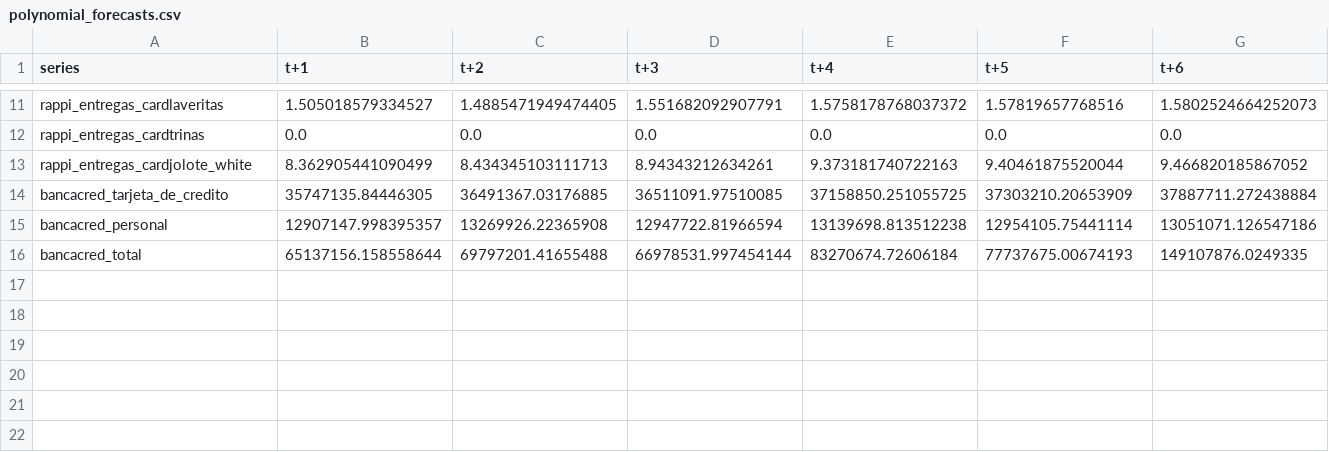
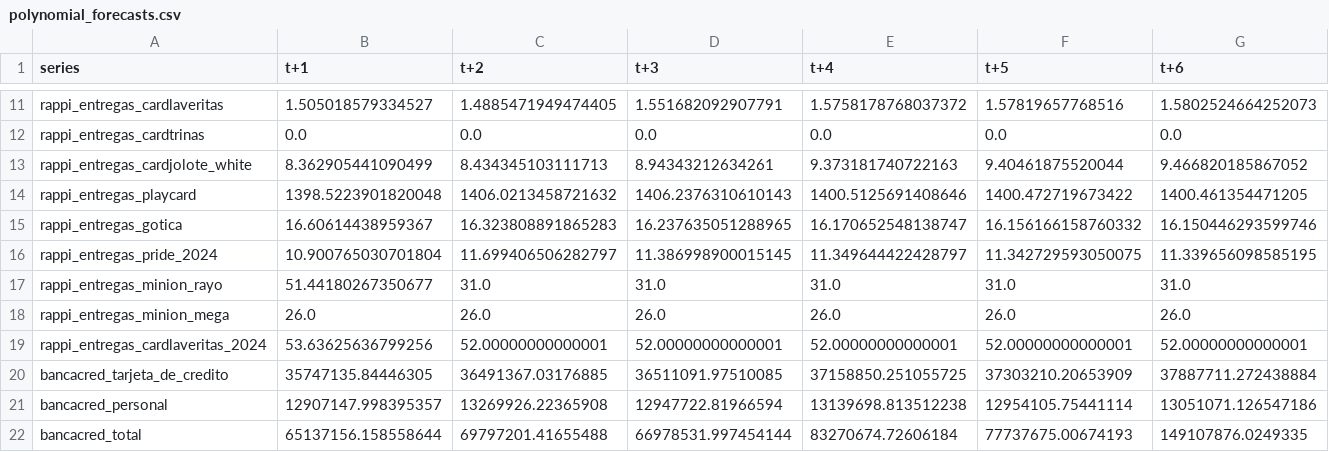
Before and after one commit to TimesNR/ProyectoIntegrador, a CSV file: BaseDeDatos/polynomial_forecasts.csv, drawn as a sheet; only a part is shown, gaps mark what is left out; the diff names each change by its address in the sheet, - before the commit and + after, or states it on an @@ line.

Commit message:
nuevos datos v3

```diff
--- a/BaseDeDatos/polynomial_forecasts.csv
+++ b/BaseDeDatos/polynomial_forecasts.csv
+row 14: rappi_entregas_playcard | 1398.5223901820048 | 1406.0213458721632 | 1406.2376310610143 | 1400.5125691408646 | 1400.472719673422 | 1400.461354471205
+row 15: rappi_entregas_gotica | 16.60614438959367 | 16.323808891865283 | 16.237635051288965 | 16.170652548138747 | 16.156166158760332 | 16.150446293599746
+row 16: rappi_entregas_pride_2024 | 10.900765030701804 | 11.699406506282797 | 11.386998900015145 | 11.349644422428797 | 11.342729593050075 | 11.339656098585195
+row 17: rappi_entregas_minion_rayo | 51.44180267350677 | 31.0 | 31.0 | 31.0 | 31.0 | 31.0
+row 18: rappi_entregas_minion_mega | 26.0 | 26.0 | 26.0 | 26.0 | 26.0 | 26.0
+row 19: rappi_entregas_cardlaveritas_2024 | 53.63625636799256 | 52.00000000000001 | 52.00000000000001 | 52.00000000000001 | 52.00000000000001 | 52.00000000000001
```
Also changed, not shown: BaseDeDatos/polynomial_metrics.csv, 9 other files.
